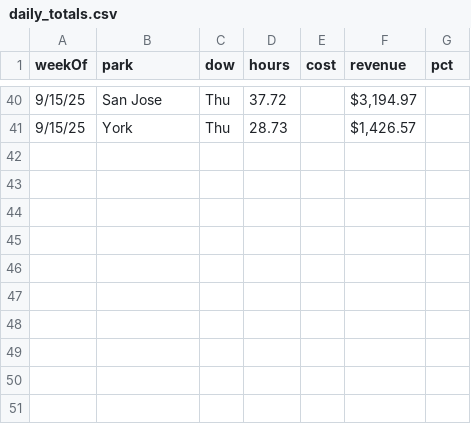
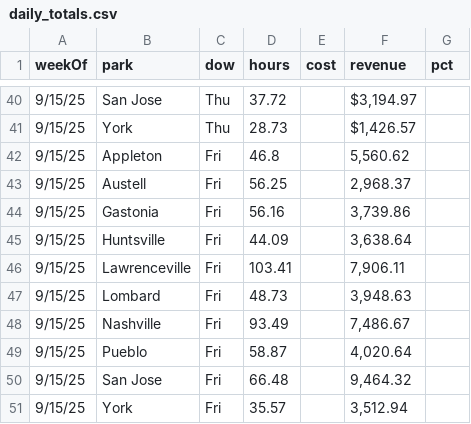
Before and after one commit to cryback/amglabor, a CSV file: data/daily_totals.csv, drawn as a sheet; only a part is shown, gaps mark what is left out; the diff names each change by its address in the sheet, - before the commit and + after, or states it on an @@ line.

Commit message:
Update daily_totals.csv

```diff
--- a/data/daily_totals.csv
+++ b/data/daily_totals.csv
+row 42: 9/15/25 | Appleton | Fri | 46.8 |  | 5,560.62
+row 43: 9/15/25 | Austell | Fri | 56.25 |  | 2,968.37
+row 44: 9/15/25 | Gastonia | Fri | 56.16 |  | 3,739.86
+row 45: 9/15/25 | Huntsville | Fri | 44.09 |  | 3,638.64
+row 46: 9/15/25 | Lawrenceville | Fri | 103.41 |  | 7,906.11
+row 47: 9/15/25 | Lombard | Fri | 48.73 |  | 3,948.63
+row 48: 9/15/25 | Nashville | Fri | 93.49 |  | 7,486.67
+row 49: 9/15/25 | Pueblo | Fri | 58.87 |  | 4,020.64
+row 50: 9/15/25 | San Jose | Fri | 66.48 |  | 9,464.32
+row 51: 9/15/25 | York | Fri | 35.57 |  | 3,512.94
```
